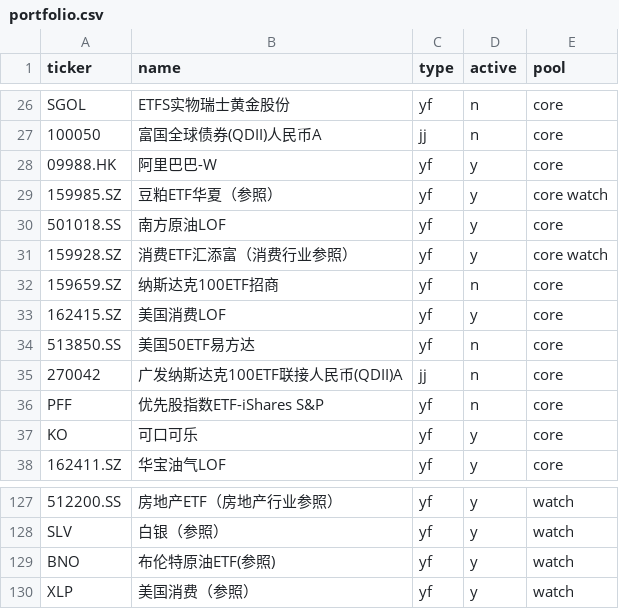
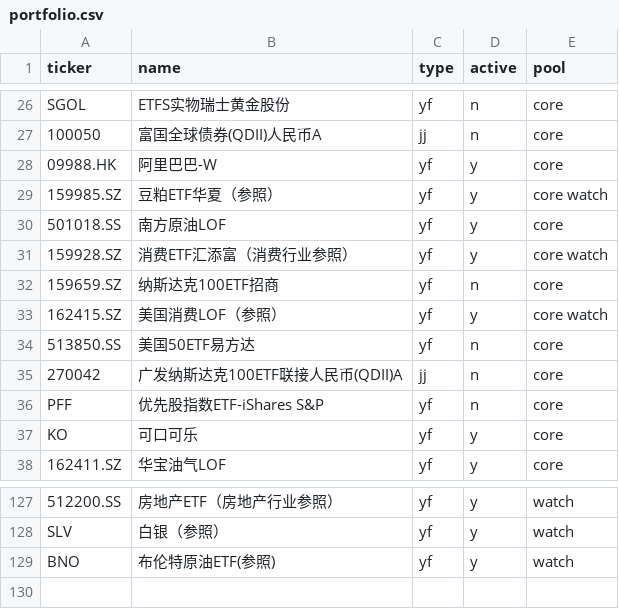
Before and after one commit to Johonzheng/mechanical-asset-monitor, a CSV file: portfolio.csv, drawn as a sheet; only a part is shown, gaps mark what is left out.

Commit message:
Update portfolio.csv

```diff
--- a/portfolio.csv
+++ b/portfolio.csv
@@ -32,3 +32,3 @@ SGOL,ETFS实物瑞士黄金股份,yf,n,core
 159659.SZ,纳斯达克100ETF招商,yf,n,core
-162415.SZ,美国消费LOF,yf,y,core
+162415.SZ,美国消费LOF（参照）,yf,y,core watch
 513850.SS,美国50ETF易方达,yf,n,core
@@ -129,2 +129 @@ SLV,白银（参照）,yf,y,watch
 BNO,布伦特原油ETF(参照),yf,y,watch
-XLP,美国消费（参照）,yf,y,watch
```
